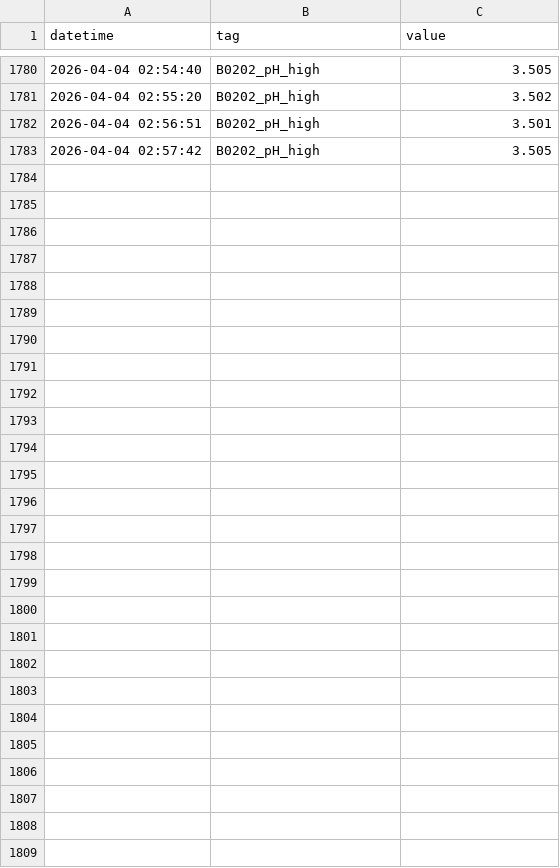
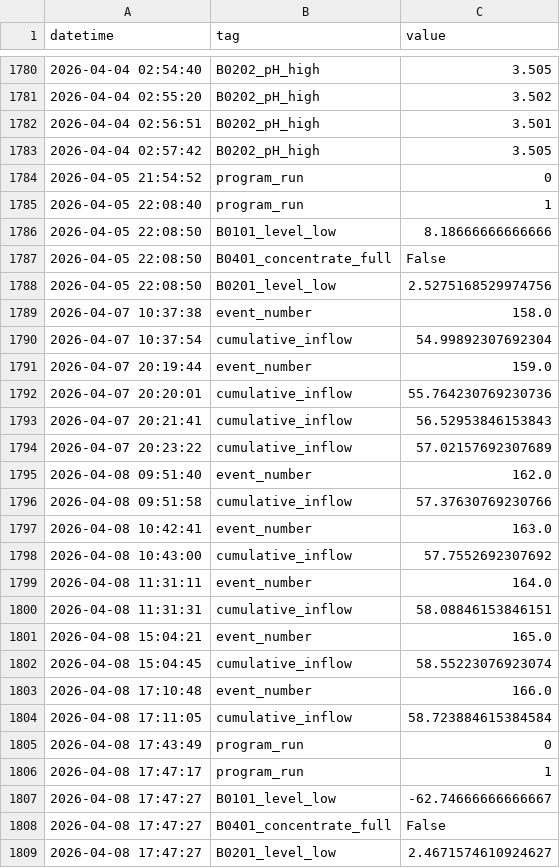
Before and after one commit to Circular-Flow-Technologies/ogmo-pc-LBR, a CSV file: data/log_file.csv, drawn as a sheet; only a part is shown, gaps mark what is left out.

Commit message:
new measurement data

```diff
--- a/data/log_file.csv
+++ b/data/log_file.csv
@@ -1783 +1783,27 @@ datetime,tag,value
 2026-04-04 02:57:42,B0202_pH_high,3.505
+2026-04-05 21:54:52,program_run,0
+2026-04-05 22:08:40,program_run,1
+2026-04-05 22:08:50,B0101_level_low,8.18666666666666
+2026-04-05 22:08:50,B0401_concentrate_full,False
+2026-04-05 22:08:50,B0201_level_low,2.5275168529974756
+2026-04-07 10:37:38,event_number,158.0
+2026-04-07 10:37:54,cumulative_inflow,54.99892307692304
+2026-04-07 20:19:44,event_number,159.0
+2026-04-07 20:20:01,cumulative_inflow,55.764230769230736
+2026-04-07 20:21:41,cumulative_inflow,56.52953846153843
+2026-04-07 20:23:22,cumulative_inflow,57.02157692307689
+2026-04-08 09:51:40,event_number,162.0
+2026-04-08 09:51:58,cumulative_inflow,57.37630769230766
+2026-04-08 10:42:41,event_number,163.0
+2026-04-08 10:43:00,cumulative_inflow,57.7552692307692
+2026-04-08 11:31:11,event_number,164.0
+2026-04-08 11:31:31,cumulative_inflow,58.08846153846151
+2026-04-08 15:04:21,event_number,165.0
+2026-04-08 15:04:45,cumulative_inflow,58.55223076923074
+2026-04-08 17:10:48,event_number,166.0
+2026-04-08 17:11:05,cumulative_inflow,58.723884615384584
+2026-04-08 17:43:49,program_run,0
+2026-04-08 17:47:17,program_run,1
+2026-04-08 17:47:27,B0101_level_low,-62.74666666666667
+2026-04-08 17:47:27,B0401_concentrate_full,False
+2026-04-08 17:47:27,B0201_level_low,2.4671574610924627
```
Also changed, not shown: 4 other files.
